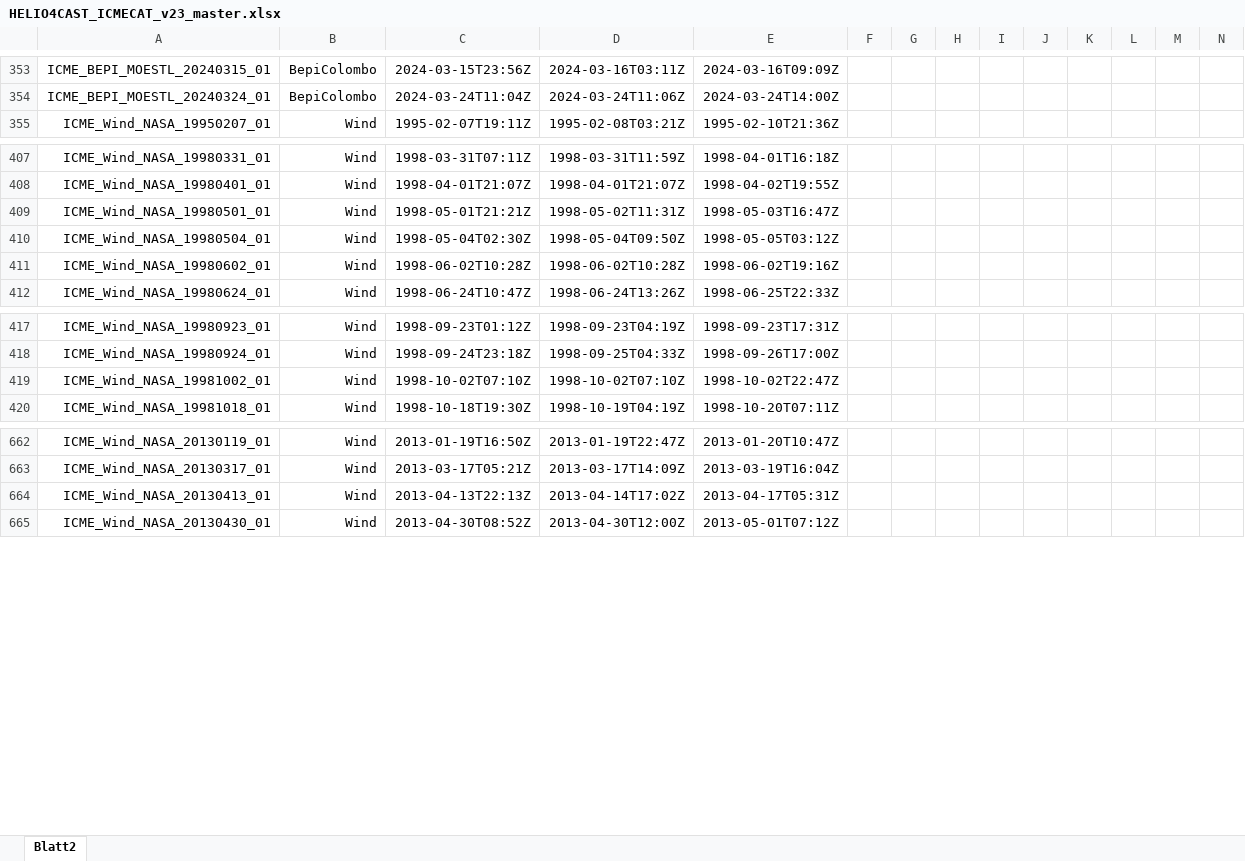
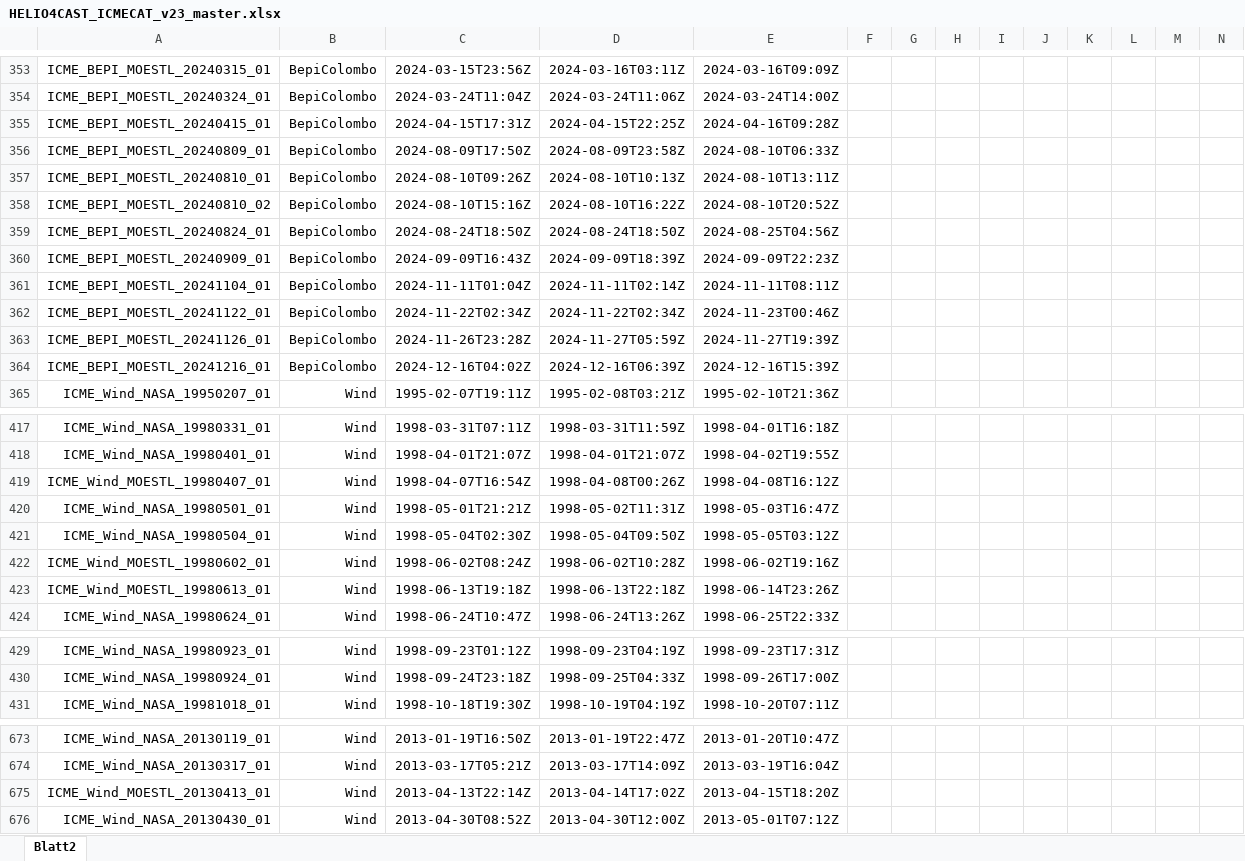
Before and after one commit to cmoestl/heliocats, an Excel workbook: icmecat/HELIO4CAST_ICMECAT_v23_master.xlsx, sheet Blatt2, drawn as a sheet; only a part is shown, gaps mark what is left out; values as stored, in another font and other column widths than the file's, no borders; removed rows and columns are numbered as before the commit, all else as after; rows hold the shown columns only; the diff names each change by its address in the sheet, - before the commit and + after, or states it on an @@ line.

```diff
--- a/icmecat/HELIO4CAST_ICMECAT_v23_master.xlsx (sheet Blatt2)
+++ b/icmecat/HELIO4CAST_ICMECAT_v23_master.xlsx (sheet Blatt2)
+row 355: ICME_BEPI_MOESTL_20240415_01 | BepiColombo | 2024-04-15T17:31Z | 2024-04-15T22:25Z | 2024-04-16T09:28Z
+row 356: ICME_BEPI_MOESTL_20240809_01 | BepiColombo | 2024-08-09T17:50Z | 2024-08-09T23:58Z | 2024-08-10T06:33Z
+row 357: ICME_BEPI_MOESTL_20240810_01 | BepiColombo | 2024-08-10T09:26Z | 2024-08-10T10:13Z | 2024-08-10T13:11Z
+row 358: ICME_BEPI_MOESTL_20240810_02 | BepiColombo | 2024-08-10T15:16Z | 2024-08-10T16:22Z | 2024-08-10T20:52Z
+row 359: ICME_BEPI_MOESTL_20240824_01 | BepiColombo | 2024-08-24T18:50Z | 2024-08-24T18:50Z | 2024-08-25T04:56Z
+row 360: ICME_BEPI_MOESTL_20240909_01 | BepiColombo | 2024-09-09T16:43Z | 2024-09-09T18:39Z | 2024-09-09T22:23Z
+row 361: ICME_BEPI_MOESTL_20241104_01 | BepiColombo | 2024-11-11T01:04Z | 2024-11-11T02:14Z | 2024-11-11T08:11Z
+row 362: ICME_BEPI_MOESTL_20241122_01 | BepiColombo | 2024-11-22T02:34Z | 2024-11-22T02:34Z | 2024-11-23T00:46Z
+row 363: ICME_BEPI_MOESTL_20241126_01 | BepiColombo | 2024-11-26T23:28Z | 2024-11-27T05:59Z | 2024-11-27T19:39Z
+row 364: ICME_BEPI_MOESTL_20241216_01 | BepiColombo | 2024-12-16T04:02Z | 2024-12-16T06:39Z | 2024-12-16T15:39Z
+row 419: ICME_Wind_MOESTL_19980407_01 | Wind | 1998-04-07T16:54Z | 1998-04-08T00:26Z | 1998-04-08T16:12Z
-A422: ICME_Wind_NASA_19980602_01
+A422: ICME_Wind_MOESTL_19980602_01
-C422: 1998-06-02T10:28Z
+C422: 1998-06-02T08:24Z
+row 423: ICME_Wind_MOESTL_19980613_01 | Wind | 1998-06-13T19:18Z | 1998-06-13T22:18Z | 1998-06-14T23:26Z
-row 419: ICME_Wind_NASA_19981002_01 | Wind | 1998-10-02T07:10Z | 1998-10-02T07:10Z | 1998-10-02T22:47Z
-A675: ICME_Wind_NASA_20130413_01
+A675: ICME_Wind_MOESTL_20130413_01
-C675: 2013-04-13T22:13Z
+C675: 2013-04-13T22:14Z
-E675: 2013-04-17T05:31Z
+E675: 2013-04-15T18:20Z
```
Also changed, not shown: icmecat/HELIO4CAST_ICMECAT_v23.xlsx, 23 other files.
